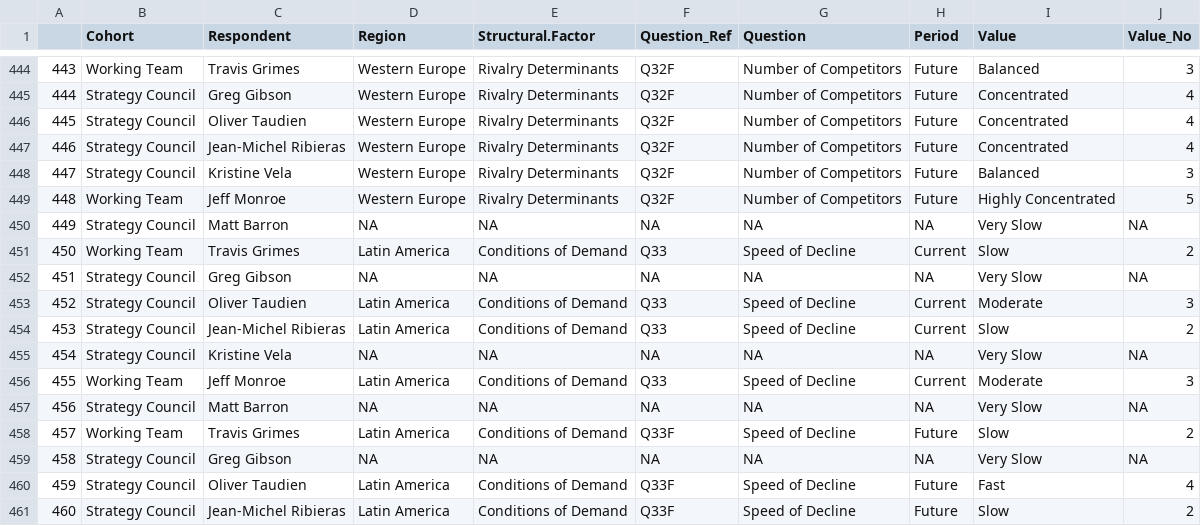
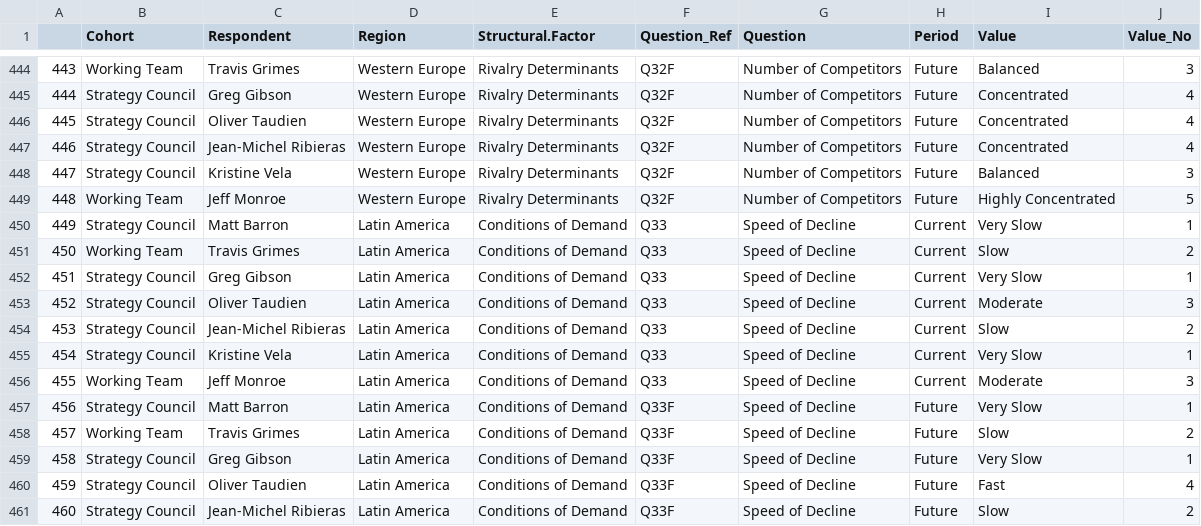
Before and after one commit to monroeanalytics/survey, a CSV file: survey_results.csv, drawn as a sheet; only a part is shown, gaps mark what is left out; the diff covers the shown part only.

Commit message:
Add files via upload

```diff
--- a/survey_results.csv
+++ b/survey_results.csv
@@ -449,12 +449,12 @@
 "448","Working Team","Jeff Monroe","Western Europe","Rivalry Determinants","Q32F","Number of Competitors","Future","Highly Concentrated",5
-"449","Strategy Council","Matt Barron",NA,NA,NA,NA,NA,"Very Slow",NA
+"449","Strategy Council","Matt Barron","Latin America","Conditions of Demand","Q33","Speed of Decline","Current","Very Slow",1
 "450","Working Team","Travis Grimes","Latin America","Conditions of Demand","Q33","Speed of Decline","Current","Slow",2
-"451","Strategy Council","Greg Gibson",NA,NA,NA,NA,NA,"Very Slow",NA
+"451","Strategy Council","Greg Gibson","Latin America","Conditions of Demand","Q33","Speed of Decline","Current","Very Slow",1
 "452","Strategy Council","Oliver Taudien","Latin America","Conditions of Demand","Q33","Speed of Decline","Current","Moderate",3
 "453","Strategy Council","Jean-Michel Ribieras","Latin America","Conditions of Demand","Q33","Speed of Decline","Current","Slow",2
-"454","Strategy Council","Kristine Vela",NA,NA,NA,NA,NA,"Very Slow",NA
+"454","Strategy Council","Kristine Vela","Latin America","Conditions of Demand","Q33","Speed of Decline","Current","Very Slow",1
 "455","Working Team","Jeff Monroe","Latin America","Conditions of Demand","Q33","Speed of Decline","Current","Moderate",3
-"456","Strategy Council","Matt Barron",NA,NA,NA,NA,NA,"Very Slow",NA
+"456","Strategy Council","Matt Barron","Latin America","Conditions of Demand","Q33F","Speed of Decline","Future","Very Slow",1
 "457","Working Team","Travis Grimes","Latin America","Conditions of Demand","Q33F","Speed of Decline","Future","Slow",2
-"458","Strategy Council","Greg Gibson",NA,NA,NA,NA,NA,"Very Slow",NA
+"458","Strategy Council","Greg Gibson","Latin America","Conditions of Demand","Q33F","Speed of Decline","Future","Very Slow",1
 "459","Strategy Council","Oliver Taudien","Latin America","Conditions of Demand","Q33F","Speed of Decline","Future","Fast",4
```
Also changed, not shown: 6 edited cells elsewhere in this file.
